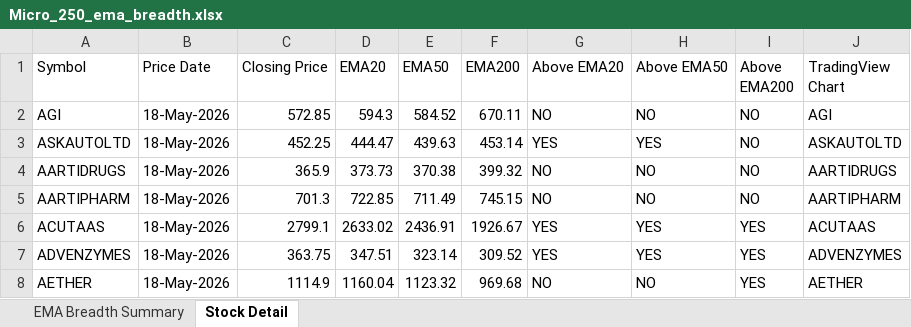
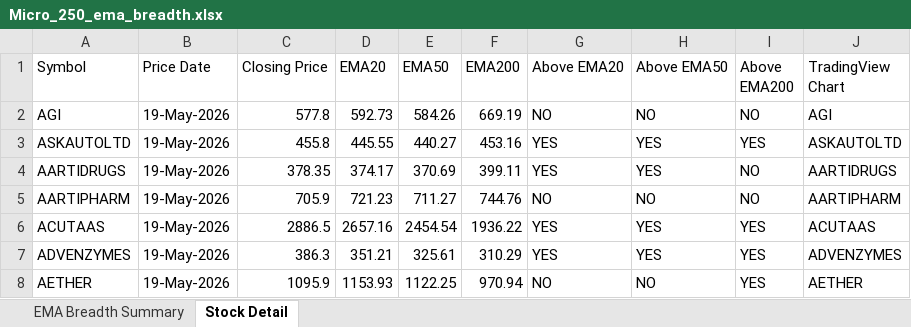
Before and after one commit to nikunj2021/EMA-Screener-, an Excel workbook: Report/EMAReport/Micro_250_ema_breadth.xlsx, sheet Stock Detail, drawn as a sheet; only a part is shown; values as stored, in another font and other column widths than the file's, no cell formats; the diff covers the shown part only; the diff names each change by its address in the sheet, - before the commit and + after, or states it on an @@ line.

```diff
--- a/Report/EMAReport/Micro_250_ema_breadth.xlsx (sheet Stock Detail)
+++ b/Report/EMAReport/Micro_250_ema_breadth.xlsx (sheet Stock Detail)
-B2:B8 (Price Date): 18-May-2026
+B2:B8 (Price Date): 19-May-2026
-C2 (Closing Price): 572.85
+C2 (Closing Price): 577.8
-D2 (EMA20): 594.3
+D2 (EMA20): 592.73
-E2 (EMA50): 584.52
+E2 (EMA50): 584.26
-F2 (EMA200): 670.11
+F2 (EMA200): 669.19
-C3 (Closing Price): 452.25
+C3 (Closing Price): 455.8
-D3 (EMA20): 444.47
+D3 (EMA20): 445.55
-E3 (EMA50): 439.63
+E3 (EMA50): 440.27
-F3 (EMA200): 453.14
+F3 (EMA200): 453.16
-I3 (Above EMA200): NO
+I3 (Above EMA200): YES
-C4 (Closing Price): 365.9
+C4 (Closing Price): 378.35
-D4 (EMA20): 373.73
+D4 (EMA20): 374.17
-E4 (EMA50): 370.38
+E4 (EMA50): 370.69
-F4 (EMA200): 399.32
+F4 (EMA200): 399.11
-G4 (Above EMA20): NO
+G4 (Above EMA20): YES
-H4 (Above EMA50): NO
+H4 (Above EMA50): YES
-C5 (Closing Price): 701.3
+C5 (Closing Price): 705.9
-D5 (EMA20): 722.85
+D5 (EMA20): 721.23
-E5 (EMA50): 711.49
+E5 (EMA50): 711.27
-F5 (EMA200): 745.15
+F5 (EMA200): 744.76
-C6 (Closing Price): 2799.1
+C6 (Closing Price): 2886.5
-D6 (EMA20): 2633.02
+D6 (EMA20): 2657.16
-E6 (EMA50): 2436.91
+E6 (EMA50): 2454.54
-F6 (EMA200): 1926.67
+F6 (EMA200): 1936.22
-C7 (Closing Price): 363.75
+C7 (Closing Price): 386.3
-D7 (EMA20): 347.51
+D7 (EMA20): 351.21
-E7 (EMA50): 323.14
+E7 (EMA50): 325.61
-F7 (EMA200): 309.52
+F7 (EMA200): 310.29
-C8 (Closing Price): 1114.9
+C8 (Closing Price): 1095.9
-D8 (EMA20): 1160.04
+D8 (EMA20): 1153.93
-E8 (EMA50): 1123.32
+E8 (EMA50): 1122.25
-F8 (EMA200): 969.68
+F8 (EMA200): 970.94
```
Also changed, not shown: 1270 edited cells elsewhere in this sheet, sheet EMA Breadth Summary, cell formats, Report/EMAReport/Micro_250_ema_breadth_history.xlsx, Report/EMAReport/Sectoral_EMA_Analysis.xlsx, 4 other files.
